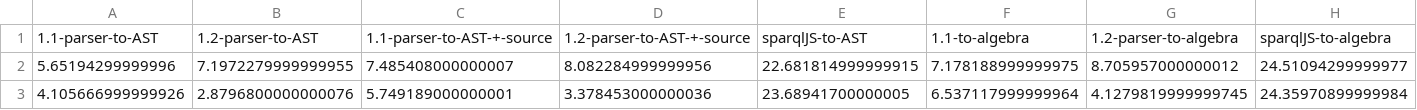
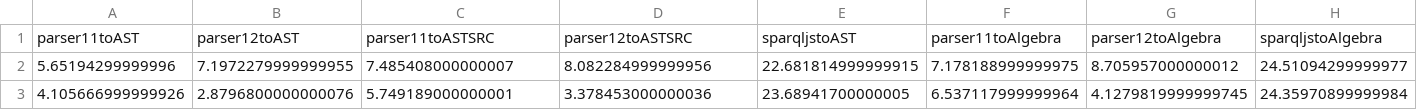
Before and after one commit to comunica/traqula, a TSV file: eval/bench-times-tests.tsv, drawn as a sheet; only a part is shown.

```diff
--- a/eval/bench-times-tests.tsv
+++ b/eval/bench-times-tests.tsv
@@ -1,2 +1,2 @@
-1.1-parser-to-AST	1.2-parser-to-AST	1.1-parser-to-AST-+-source	1.2-parser-to-AST-+-source	sparqlJS-to-AST	1.1-to-algebra	1.2-parser-to-algebra	sparqlJS-to-algebra
+parser11toAST	parser12toAST	parser11toASTSRC	parser12toASTSRC	sparqljstoAST	parser11toAlgebra	parser12toAlgebra	sparqljstoAlgebra
 5.65194299999996	7.1972279999999955	7.485408000000007	8.082284999999956	22.681814999999915	7.178188999999975	8.705957000000012	24.51094299999977
```
Also changed, not shown: 3 other files.
